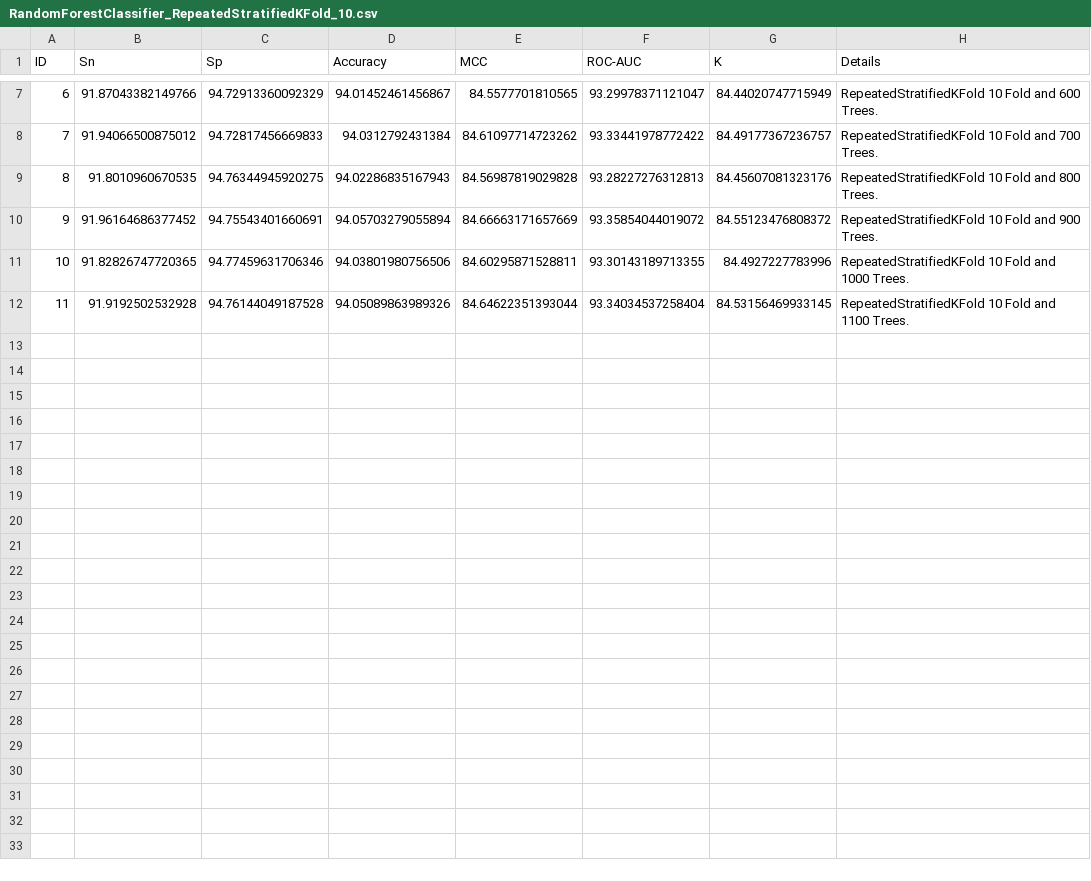
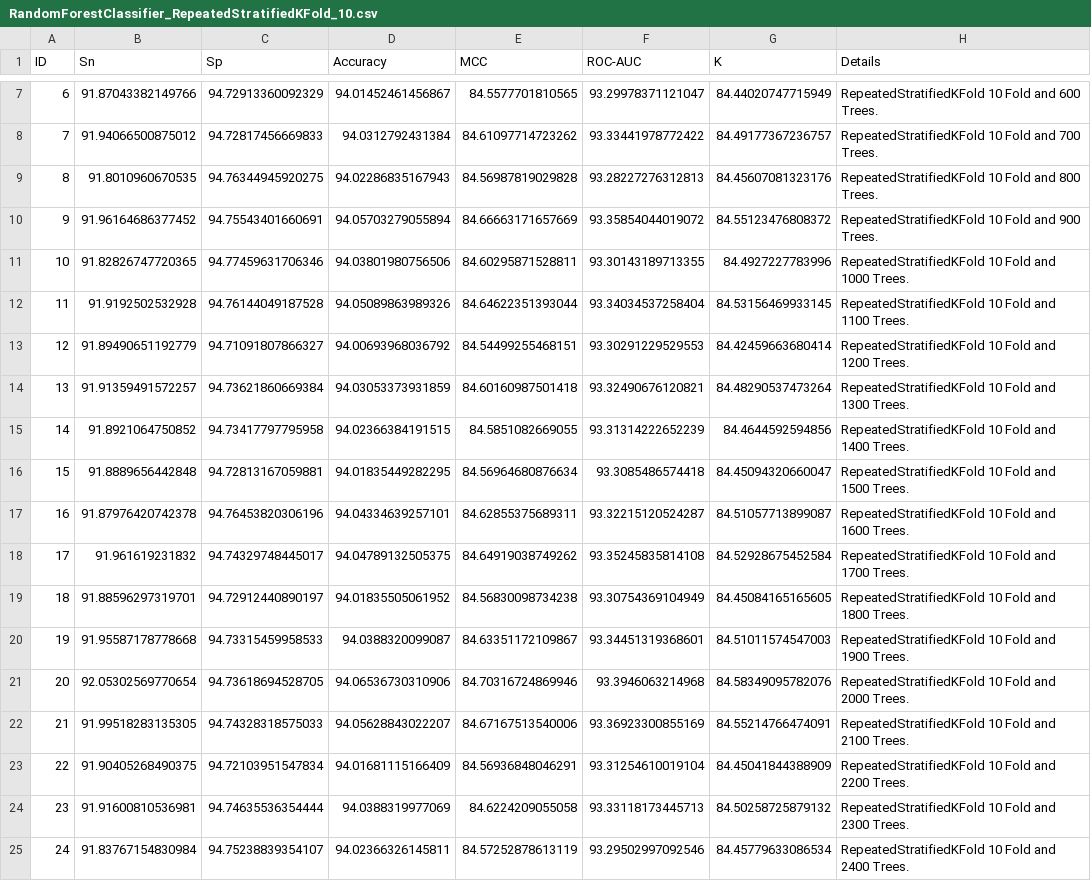
Before and after one commit to Chonwai/Ampep_Python, a CSV file: report/RandomForestClassifier_RepeatedStratifiedKFold_10.csv, drawn as a sheet; only a part is shown, gaps mark what is left out.

```diff
--- a/report/RandomForestClassifier_RepeatedStratifiedKFold_10.csv
+++ b/report/RandomForestClassifier_RepeatedStratifiedKFold_10.csv
@@ -12 +12,14 @@ ID,Sn,Sp,Accuracy,MCC,ROC-AUC,K,Details
 11,91.9192502532928,94.76144049187528,94.05089863989326,84.64622351393044,93.34034537258404,84.53156469933145,RepeatedStratifiedKFold 10 Fold and 1100 Trees.
+12,91.89490651192779,94.71091807866327,94.00693968036792,84.54499255468151,93.30291229529553,84.42459663680414,RepeatedStratifiedKFold 10 Fold and 1200 Trees.
+13,91.91359491572257,94.73621860669384,94.03053373931859,84.60160987501418,93.32490676120821,84.48290537473264,RepeatedStratifiedKFold 10 Fold and 1300 Trees.
+14,91.8921064750852,94.73417797795958,94.02366384191515,84.5851082669055,93.31314222652239,84.4644592594856,RepeatedStratifiedKFold 10 Fold and 1400 Trees.
+15,91.8889656442848,94.72813167059881,94.01835449282295,84.56964680876634,93.3085486574418,84.45094320660047,RepeatedStratifiedKFold 10 Fold and 1500 Trees.
+16,91.87976420742378,94.76453820306196,94.04334639257101,84.62855375689311,93.32215120524287,84.51057713899087,RepeatedStratifiedKFold 10 Fold and 1600 Trees.
+17,91.961619231832,94.74329748445017,94.04789132505375,84.64919038749262,93.35245835814108,84.52928675452584,RepeatedStratifiedKFold 10 Fold and 1700 Trees.
+18,91.88596297319701,94.72912440890197,94.01835505061952,84.56830098734238,93.30754369104949,84.45084165165605,RepeatedStratifiedKFold 10 Fold and 1800 Trees.
+19,91.95587178778668,94.73315459958533,94.0388320099087,84.63351172109867,93.34451319368601,84.51011574547003,RepeatedStratifiedKFold 10 Fold and 1900 Trees.
+20,92.05302569770654,94.73618694528705,94.06536730310906,84.70316724869946,93.3946063214968,84.58349095782076,RepeatedStratifiedKFold 10 Fold and 2000 Trees.
+21,91.99518283135305,94.74328318575033,94.05628843022207,84.67167513540006,93.36923300855169,84.55214766474091,RepeatedStratifiedKFold 10 Fold and 2100 Trees.
+22,91.90405268490375,94.72103951547834,94.01681115166409,84.56936848046291,93.31254610019104,84.45041844388909,RepeatedStratifiedKFold 10 Fold and 2200 Trees.
+23,91.91600810536981,94.74635536354444,94.0388319977069,84.6224209055058,93.33118173445713,84.50258725879132,RepeatedStratifiedKFold 10 Fold and 2300 Trees.
+24,91.83767154830984,94.75238839354107,94.02366326145811,84.57252878613119,93.29502997092546,84.45779633086534,RepeatedStratifiedKFold 10 Fold and 2400 Trees.
```
Also changed, not shown: report/RandomForestClassifier_StratifiedKFold_10.csv, 17 other files.
